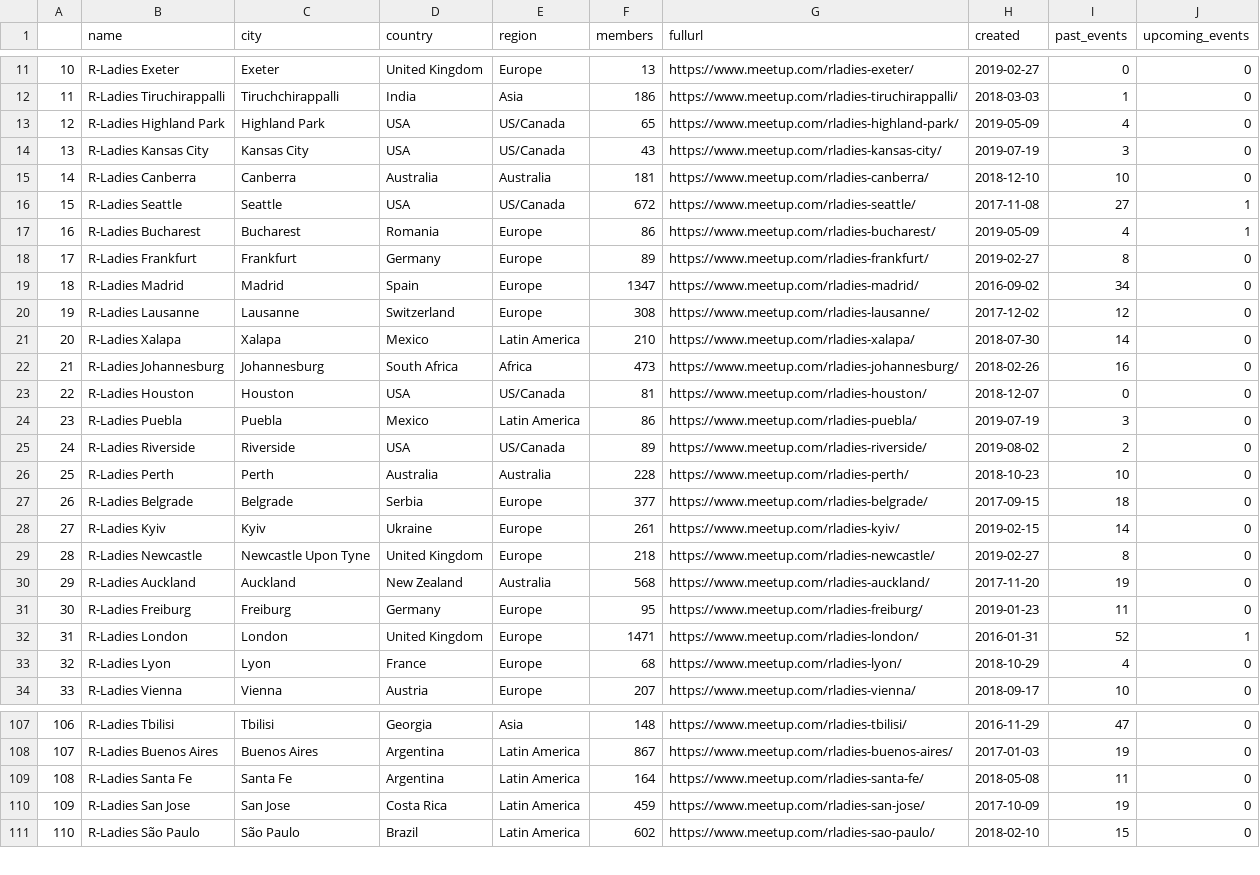
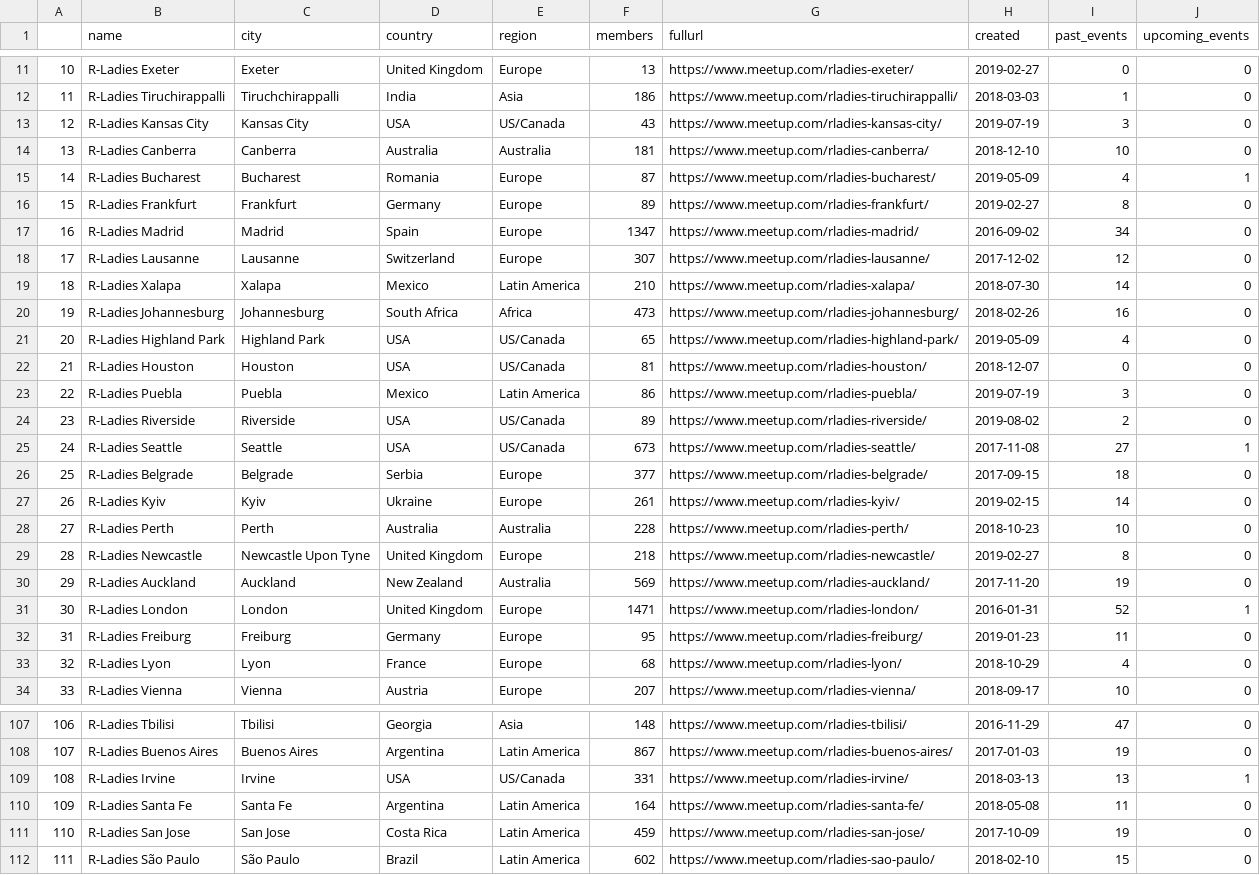
Before and after one commit to r-community/user-groups, a CSV file: docs/data/rladies.csv, drawn as a sheet; only a part is shown, gaps mark what is left out; removed rows and columns are numbered as before the commit, all else as after; the diff covers the shown part only; the diff names each change by its address in the sheet, - before the commit and + after, or states it on an @@ line.

```diff
--- a/docs/data/rladies.csv
+++ b/docs/data/rladies.csv
@@ column A renumbered between rows 13 and 151 @@
-row 16: 15 | R-Ladies Seattle | Seattle | USA | US/Canada | 672 | https://www.meetup.com/rladies-seattle/ | 2017-11-08 | 27 | 1
-F15 (members): 86
+F15 (members): 87
-F18 (members): 308
+F18 (members): 307
@@ row 13 moved to row 21: 20 @@
+row 25: 24 | R-Ladies Seattle | Seattle | USA | US/Canada | 673 | https://www.meetup.com/rladies-seattle/ | 2017-11-08 | 27 | 1
@@ row 26 moved to row 28: 27 @@
-F30 (members): 568
+F30 (members): 569
@@ row 32 moved to row 31: 30 @@
+row 109: 108 | R-Ladies Irvine | Irvine | USA | US/Canada | 331 | https://www.meetup.com/rladies-irvine/ | 2018-03-13 | 13 | 1
```
Also changed, not shown: 3 added rows, 4 removed rows, 4 moved rows and 17 edited cells elsewhere in this file, docs/data/rugs.csv, 4 other files.
